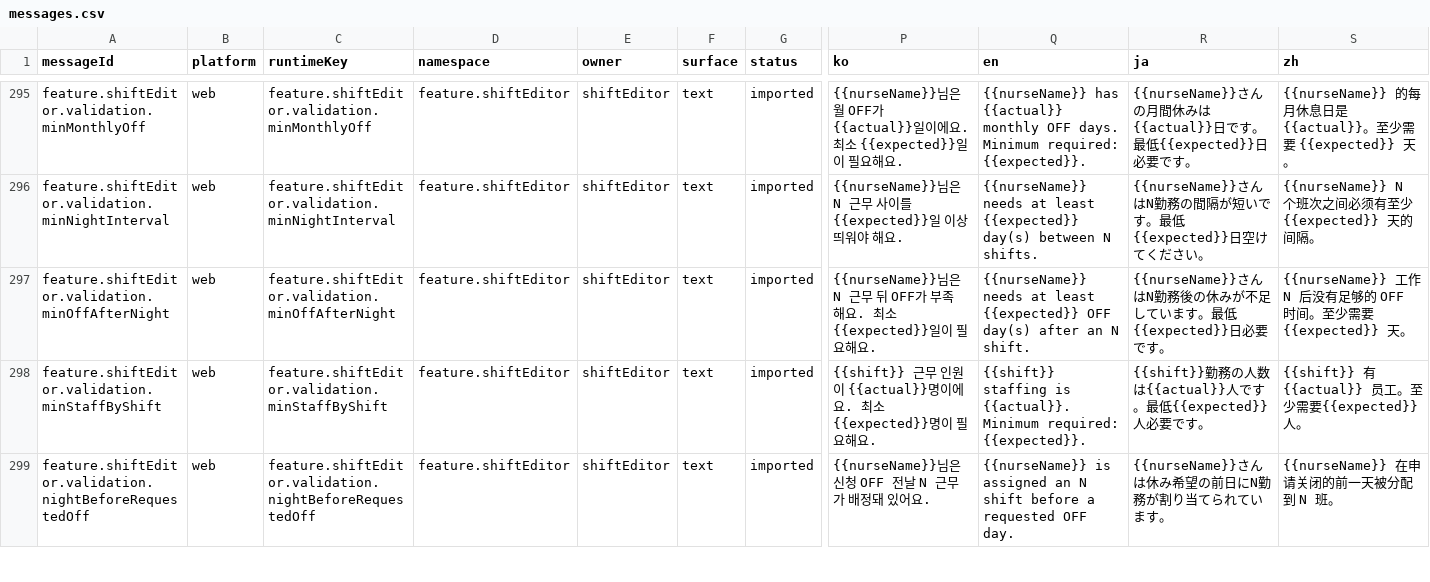
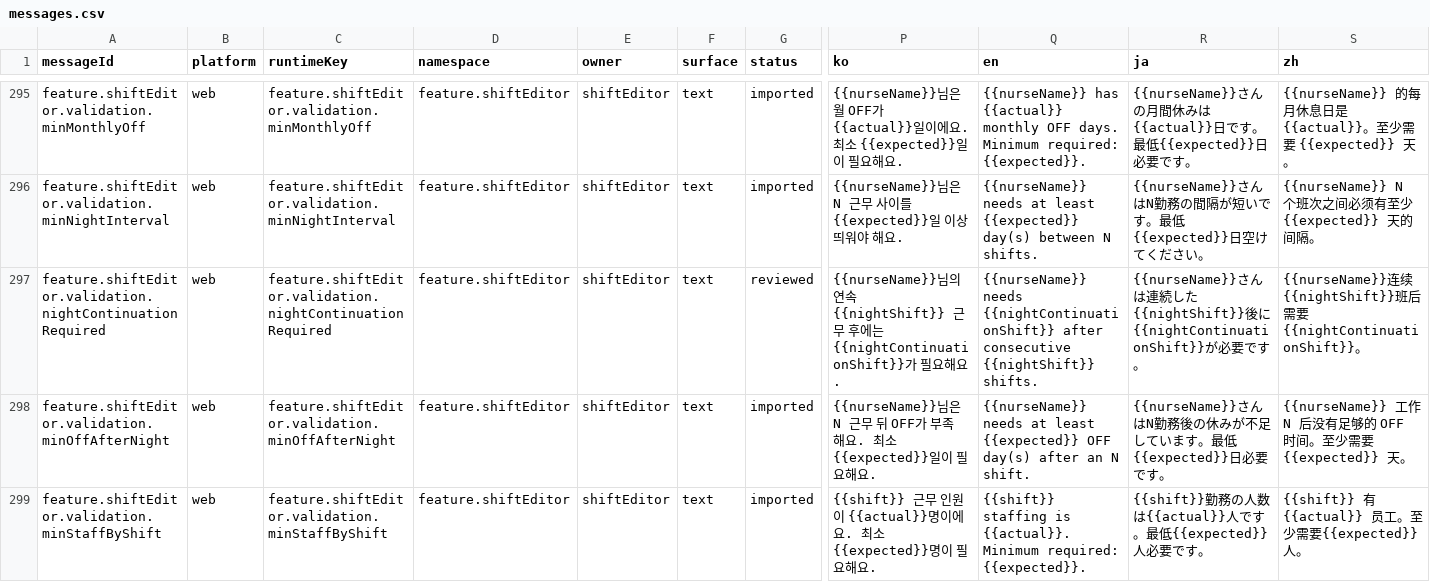
Before and after one commit to gom-3/dutying-web-ai, a CSV file: apps/app/i18n/catalog/messages.csv, drawn as a sheet; only a part is shown, gaps mark what is left out; the shorter side is filled out with more unchanged rows; rows hold the shown columns only; the diff names each change by its address in the sheet, - before the commit and + after, or states it on an @@ line.

Commit message:
fix: localize schedule violation messages

```diff
--- a/apps/app/i18n/catalog/messages.csv
+++ b/apps/app/i18n/catalog/messages.csv
+row 297: feature.shiftEditor.validation.nightContinuationRequired | web | feature.shiftEditor.validation.nightContinuationRequired | feature.shiftEditor | shiftEditor | text | reviewed | {{nurseName}}님의 연속 {{nightShift}} 근무 후에는 {{nightContinuationShift}}가 필요해요. | {{nurseName}} needs {{nightContinuationShift}} after consecutive {{nightShift}} shifts. | {{nurseName}}さんは連続した{{nightShift}}後に{{nightContinuationShift}}が必要です。 | {{nurseName}}连续{{nightShift}}班后需要{{nightContinuationShift}}。
```
Also changed, not shown: 6 other files.
